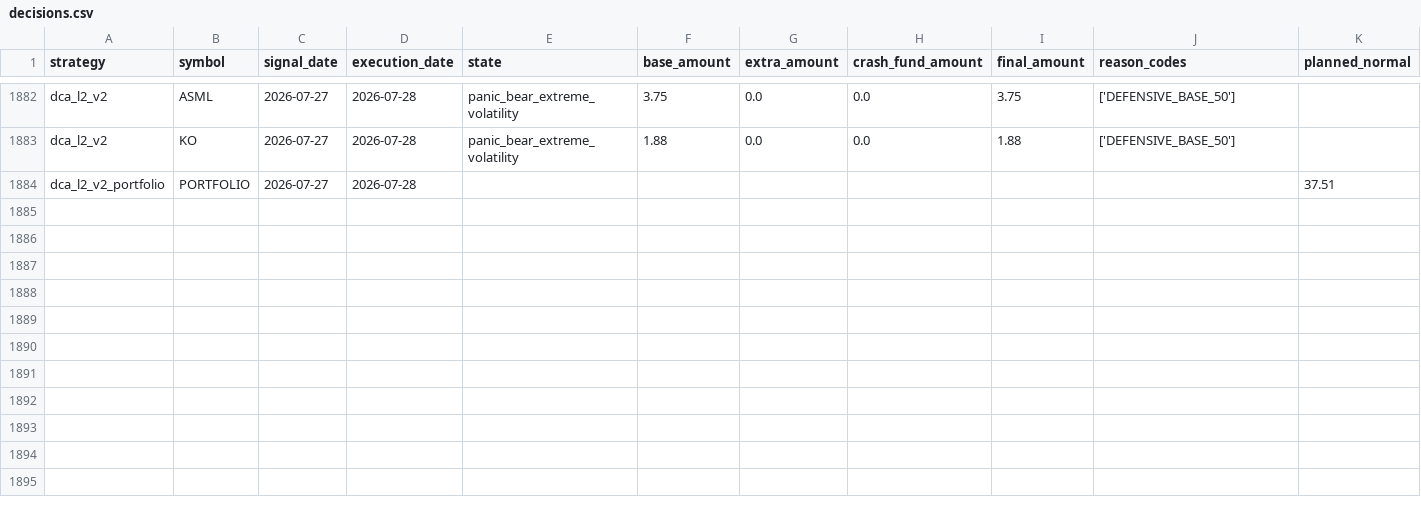
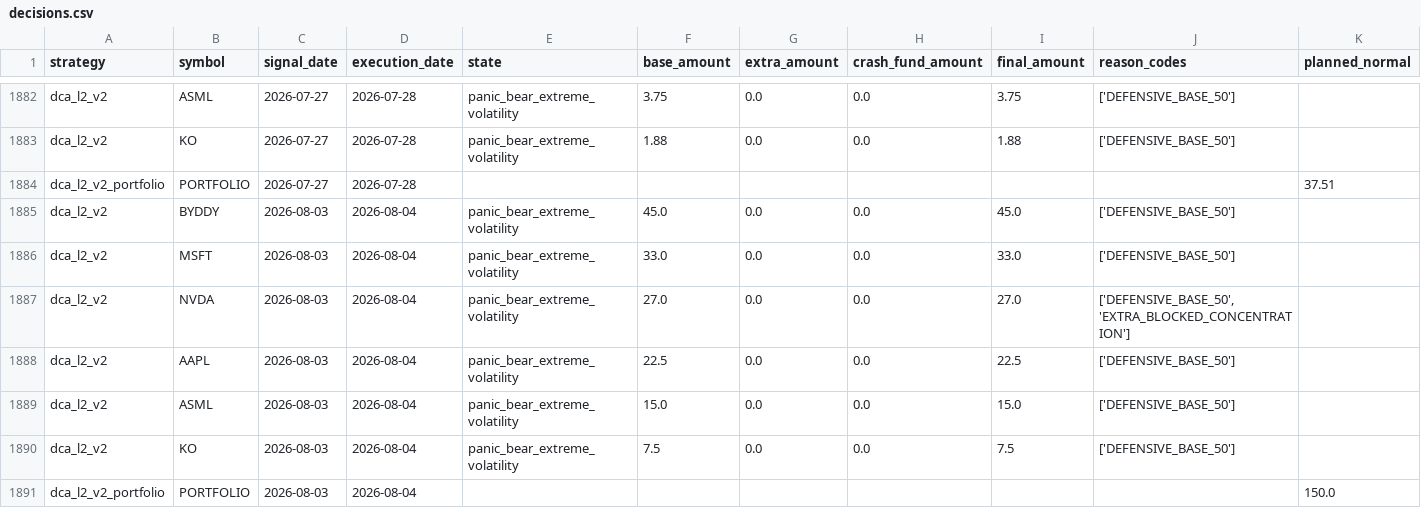
Before and after one commit to susiyuan5/suinvestment, a CSV file: results/dca_l2/v2/decisions.csv, drawn as a sheet; only a part is shown, gaps mark what is left out; rows hold the shown columns only; the diff names each change by its address in the sheet, - before the commit and + after, or states it on an @@ line.

```diff
--- a/results/dca_l2/v2/decisions.csv
+++ b/results/dca_l2/v2/decisions.csv
+row 1885: dca_l2_v2 | BYDDY | 2026-08-03 | 2026-08-04 | panic_bear_extreme_volatility | 45.0 | 0.0 | 0.0 | 45.0 | ['DEFENSIVE_BASE_50']
+row 1886: dca_l2_v2 | MSFT | 2026-08-03 | 2026-08-04 | panic_bear_extreme_volatility | 33.0 | 0.0 | 0.0 | 33.0 | ['DEFENSIVE_BASE_50']
+row 1887: dca_l2_v2 | NVDA | 2026-08-03 | 2026-08-04 | panic_bear_extreme_volatility | 27.0 | 0.0 | 0.0 | 27.0 | ['DEFENSIVE_BASE_50', 'EXTRA_BLOCKED_CONCENTRATION']
+row 1888: dca_l2_v2 | AAPL | 2026-08-03 | 2026-08-04 | panic_bear_extreme_volatility | 22.5 | 0.0 | 0.0 | 22.5 | ['DEFENSIVE_BASE_50']
+row 1889: dca_l2_v2 | ASML | 2026-08-03 | 2026-08-04 | panic_bear_extreme_volatility | 15.0 | 0.0 | 0.0 | 15.0 | ['DEFENSIVE_BASE_50']
+row 1890: dca_l2_v2 | KO | 2026-08-03 | 2026-08-04 | panic_bear_extreme_volatility | 7.5 | 0.0 | 0.0 | 7.5 | ['DEFENSIVE_BASE_50']
+row 1891: dca_l2_v2_portfolio | PORTFOLIO | 2026-08-03 | 2026-08-04 |  |  |  |  |  |  | 150.0
```
Also changed, not shown: results/dca_l2/v2/summary.csv, results/dca_l2/v2/trades.csv, 3 other files.
